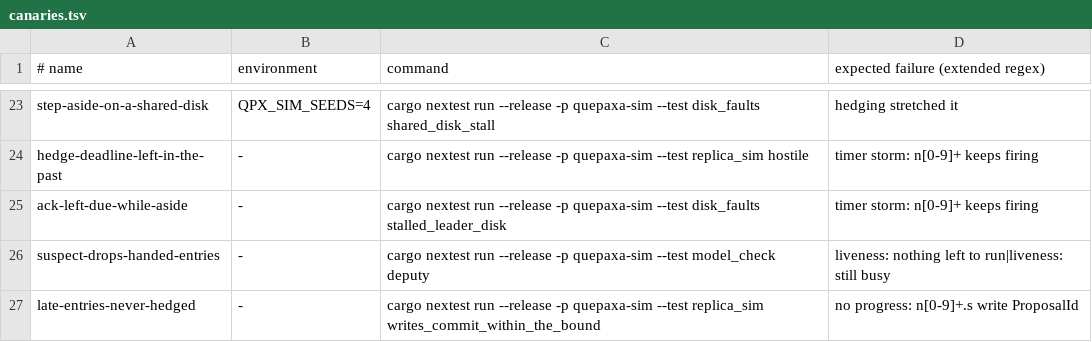
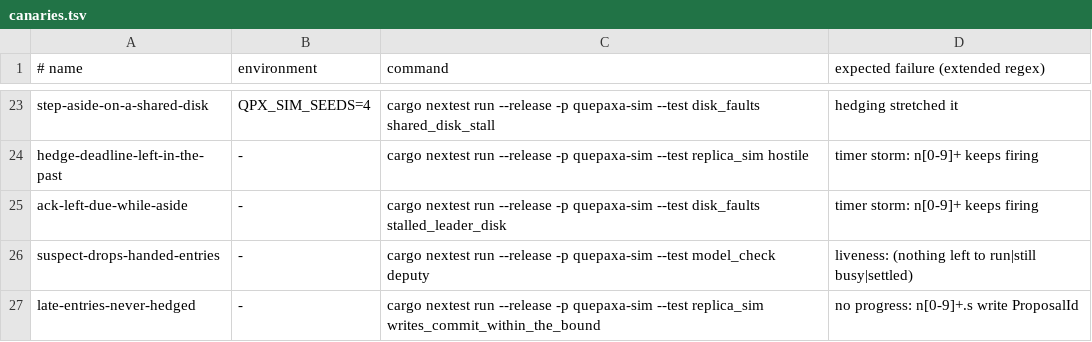
Before and after one commit to dyxushuai/quepaxa, a TSV file: verification/canaries.tsv, drawn as a sheet; only a part is shown, gaps mark what is left out.

```diff
--- a/verification/canaries.tsv
+++ b/verification/canaries.tsv
@@ -25,3 +25,3 @@ hedge-deadline-left-in-the-past	-	cargo nextest run --release -p quepaxa-sim --t
 ack-left-due-while-aside	-	cargo nextest run --release -p quepaxa-sim --test disk_faults stalled_leader_disk	timer storm: n[0-9]+ keeps firing
-suspect-drops-handed-entries	-	cargo nextest run --release -p quepaxa-sim --test model_check deputy	liveness: nothing left to run|liveness: still busy
+suspect-drops-handed-entries	-	cargo nextest run --release -p quepaxa-sim --test model_check deputy	liveness: (nothing left to run|still busy|settled)
 late-entries-never-hedged	-	cargo nextest run --release -p quepaxa-sim --test replica_sim writes_commit_within_the_bound	no progress: n[0-9]+.s write ProposalId
```
Also changed, not shown: 2 other files.
